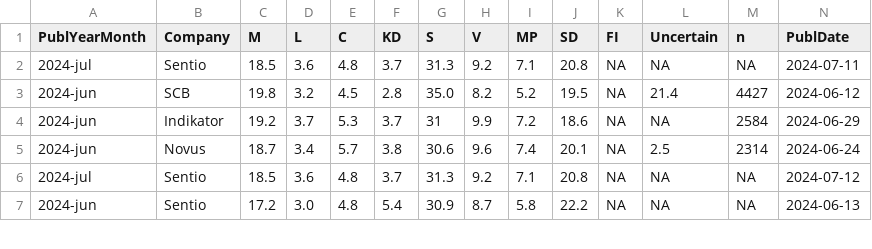
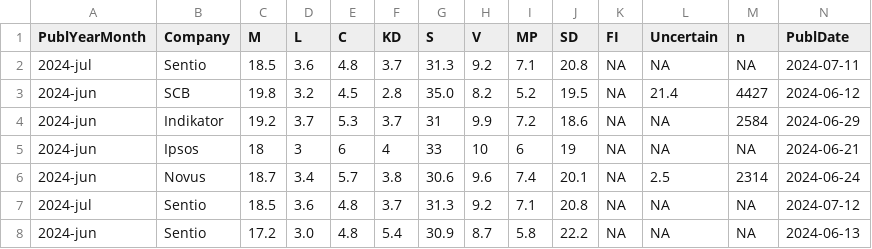
Before and after one commit to hampusborgos/SwedishPolls, a CSV file: Data/Polls.csv, drawn as a sheet; only a part is shown; rows hold the shown columns only; the diff names each change by its address in the sheet, - before the commit and + after, or states it on an @@ line.

Commit message:
Ipsos, Indikator, Sentio

```diff
--- a/Data/Polls.csv
+++ b/Data/Polls.csv
+row 5: 2024-jun | Ipsos | 18 | 3 | 6 | 4 | 33 | 10 | 6 | 19 | NA | NA | NA | 2024-06-21
```
